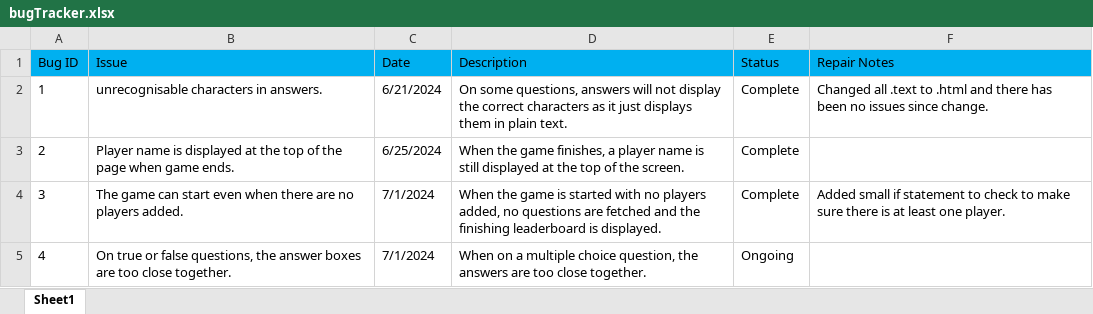
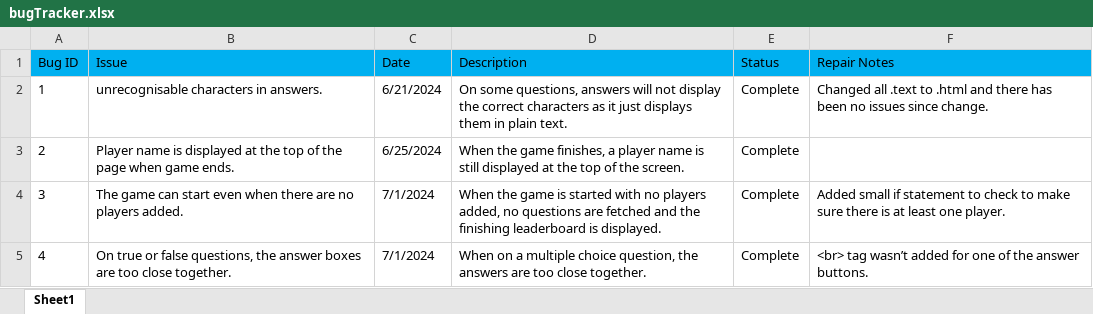
Before and after one commit to Jonesy2202/QuizGameAPI, an Excel workbook: Documentation/bugTracker.xlsx, sheet Sheet1, drawn as a sheet; values as stored, in another font and other column widths than the file's, no borders; conditional formats not drawn; the diff names each change by its address in the sheet, - before the commit and + after, or states it on an @@ line.

```diff
--- a/Documentation/bugTracker.xlsx (sheet Sheet1)
+++ b/Documentation/bugTracker.xlsx (sheet Sheet1)
-E5 (Status): Ongoing
+E5 (Status): Complete
-F5 (Repair Notes): (empty)
+F5 (Repair Notes): <br> tag wasn’t added for one of the answer buttons.
```
Also changed, not shown: 3 other files.
